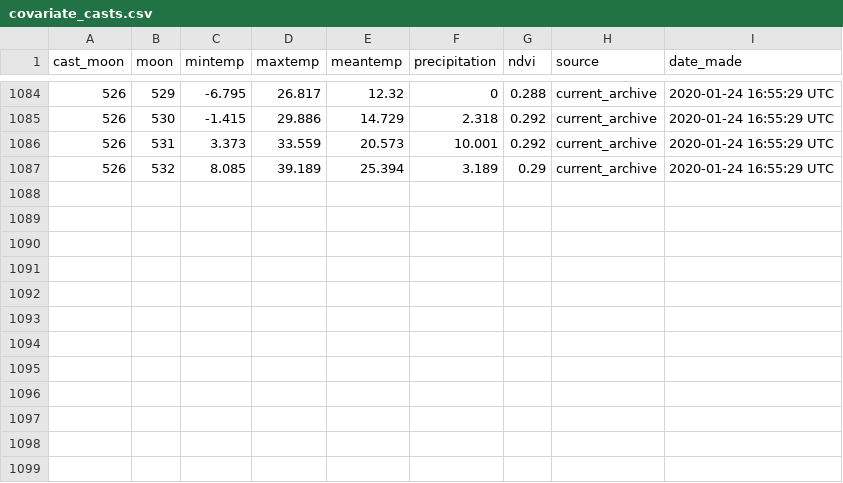
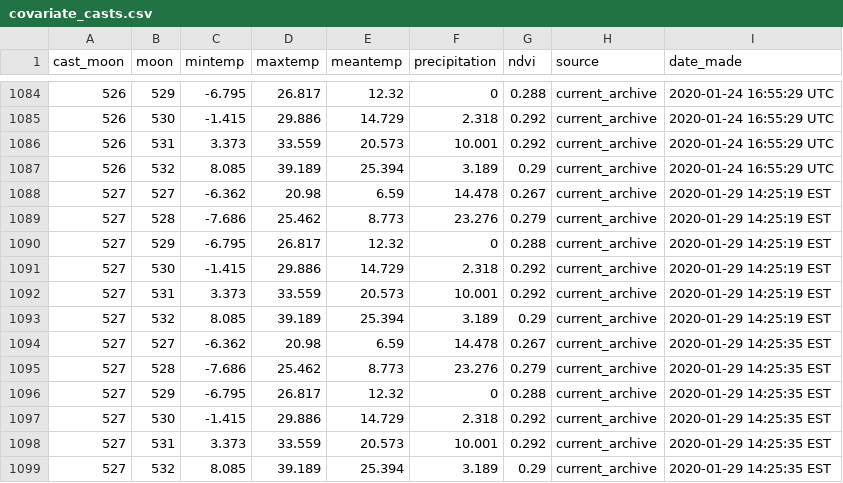
Before and after one commit to weecology/portal-forecasts, a CSV file: data/covariate_casts.csv, drawn as a sheet; only a part is shown, gaps mark what is left out; the diff names each change by its address in the sheet, - before the commit and + after, or states it on an @@ line.

```diff
--- a/data/covariate_casts.csv
+++ b/data/covariate_casts.csv
+row 1088: 527 | 527 | -6.362 | 20.98 | 6.59 | 14.478 | 0.267 | current_archive | 2020-01-29 14:25:19 EST
+row 1089: 527 | 528 | -7.686 | 25.462 | 8.773 | 23.276 | 0.279 | current_archive | 2020-01-29 14:25:19 EST
+row 1090: 527 | 529 | -6.795 | 26.817 | 12.32 | 0 | 0.288 | current_archive | 2020-01-29 14:25:19 EST
+row 1091: 527 | 530 | -1.415 | 29.886 | 14.729 | 2.318 | 0.292 | current_archive | 2020-01-29 14:25:19 EST
+row 1092: 527 | 531 | 3.373 | 33.559 | 20.573 | 10.001 | 0.292 | current_archive | 2020-01-29 14:25:19 EST
+row 1093: 527 | 532 | 8.085 | 39.189 | 25.394 | 3.189 | 0.29 | current_archive | 2020-01-29 14:25:19 EST
+row 1094: 527 | 527 | -6.362 | 20.98 | 6.59 | 14.478 | 0.267 | current_archive | 2020-01-29 14:25:35 EST
+row 1095: 527 | 528 | -7.686 | 25.462 | 8.773 | 23.276 | 0.279 | current_archive | 2020-01-29 14:25:35 EST
+row 1096: 527 | 529 | -6.795 | 26.817 | 12.32 | 0 | 0.288 | current_archive | 2020-01-29 14:25:35 EST
+row 1097: 527 | 530 | -1.415 | 29.886 | 14.729 | 2.318 | 0.292 | current_archive | 2020-01-29 14:25:35 EST
+row 1098: 527 | 531 | 3.373 | 33.559 | 20.573 | 10.001 | 0.292 | current_archive | 2020-01-29 14:25:35 EST
+row 1099: 527 | 532 | 8.085 | 39.189 | 25.394 | 3.189 | 0.29 | current_archive | 2020-01-29 14:25:35 EST
```
Also changed, not shown: data/covariates.csv, data/moon_dates.csv, 7 other files.
